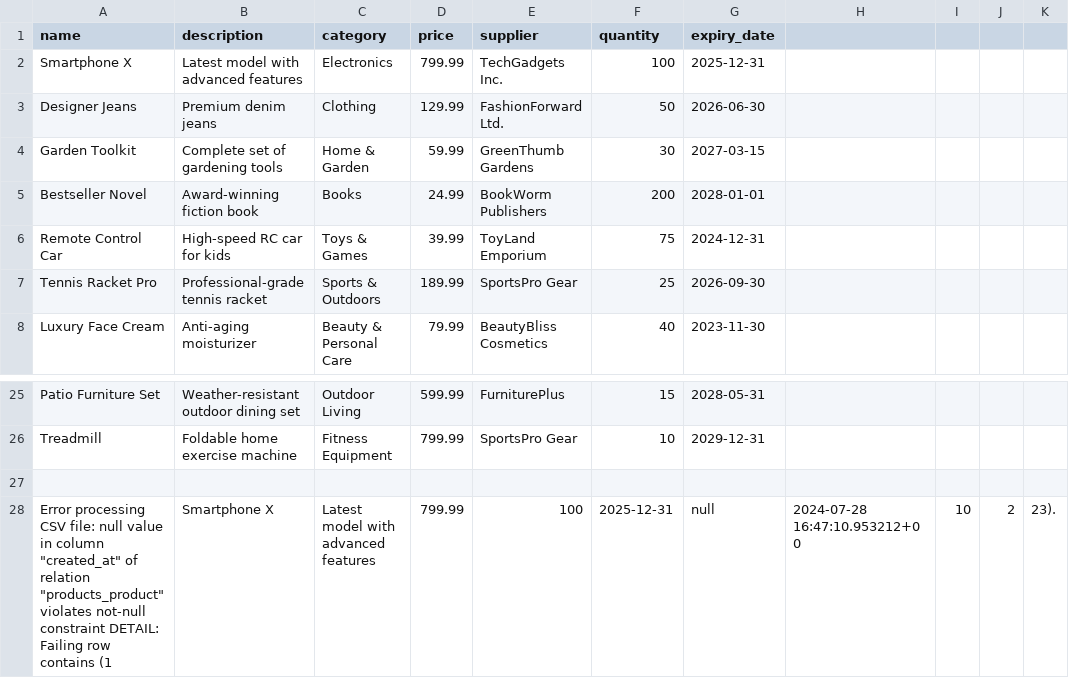
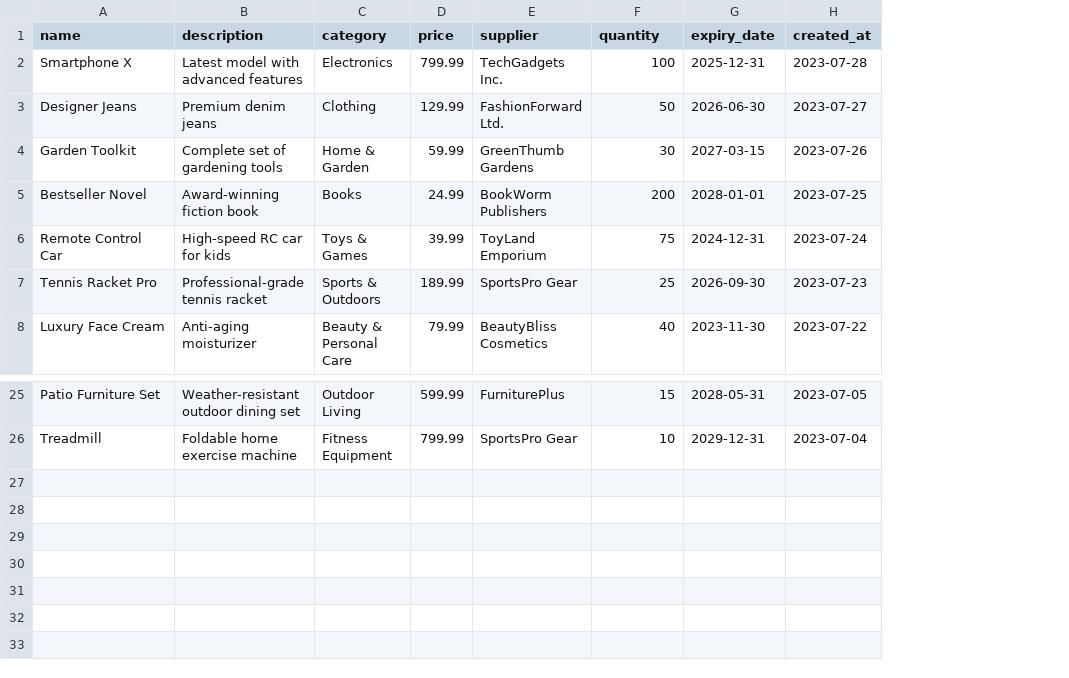
Before and after one commit to T-Python-June-24/UNIT-3-PROJECT, a CSV file: products.csv, drawn as a sheet; only a part is shown, gaps mark what is left out; removed rows and columns are numbered as before the commit, all else as after; the diff names each change by its address in the sheet, - before the commit and + after, or states it on an @@ line.

Commit message:
testing import products in production

```diff
--- a/products.csv
+++ b/products.csv
-column H, empty
-column I, empty
-column J, empty
-column K, empty
+column H (created_at), rows 2-8: 2023-07-28 | 2023-07-27 | 2023-07-26 | 2023-07-25 | 2023-07-24 | 2023-07-23 | 2023-07-22; rows 25-26: 2023-07-05 | 2023-07-04
-row 27: (empty)
-row 28: Error processing CSV file: null value in column "created_at" of relation "products_product" violates not-null constraint DETAIL: Failing row contains (1 | Smartphone X | Latest model with advanced features | 799.99 | 100 | 2025-12-31 | null | 2024-07-28 16:47:10.953212+00 | 10 | 2 | 23).
```
Also changed, not shown: 1 other file.
